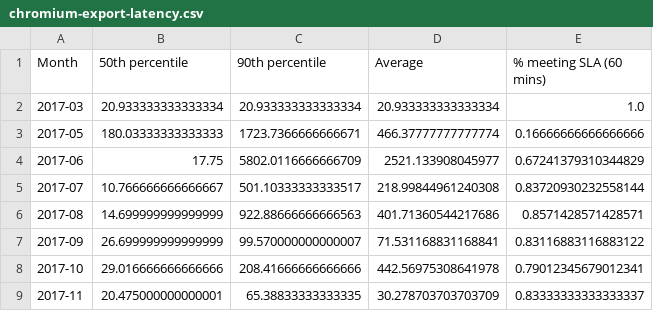
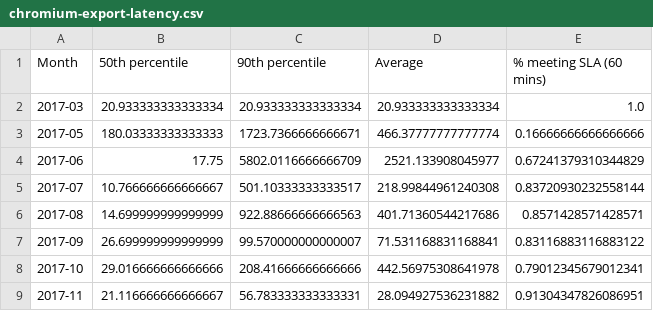
Before and after one commit to Ecosystem-Infra/ecosystem-infra-stats, a CSV file: chromium-export-latency.csv, drawn as a sheet.

```diff
--- a/chromium-export-latency.csv
+++ b/chromium-export-latency.csv
@@ -8,2 +8,2 @@ Month,50th percentile,90th percentile,Average,% meeting SLA (60 mins)
 2017-10,29.016666666666666,208.41666666666666,442.56975308641978,0.79012345679012341
-2017-11,20.475000000000001,65.38833333333335,30.278703703703709,0.83333333333333337
+2017-11,21.116666666666667,56.783333333333331,28.094927536231882,0.91304347826086951
```
Also changed, not shown: wpt-commits.csv, 3 other files.
